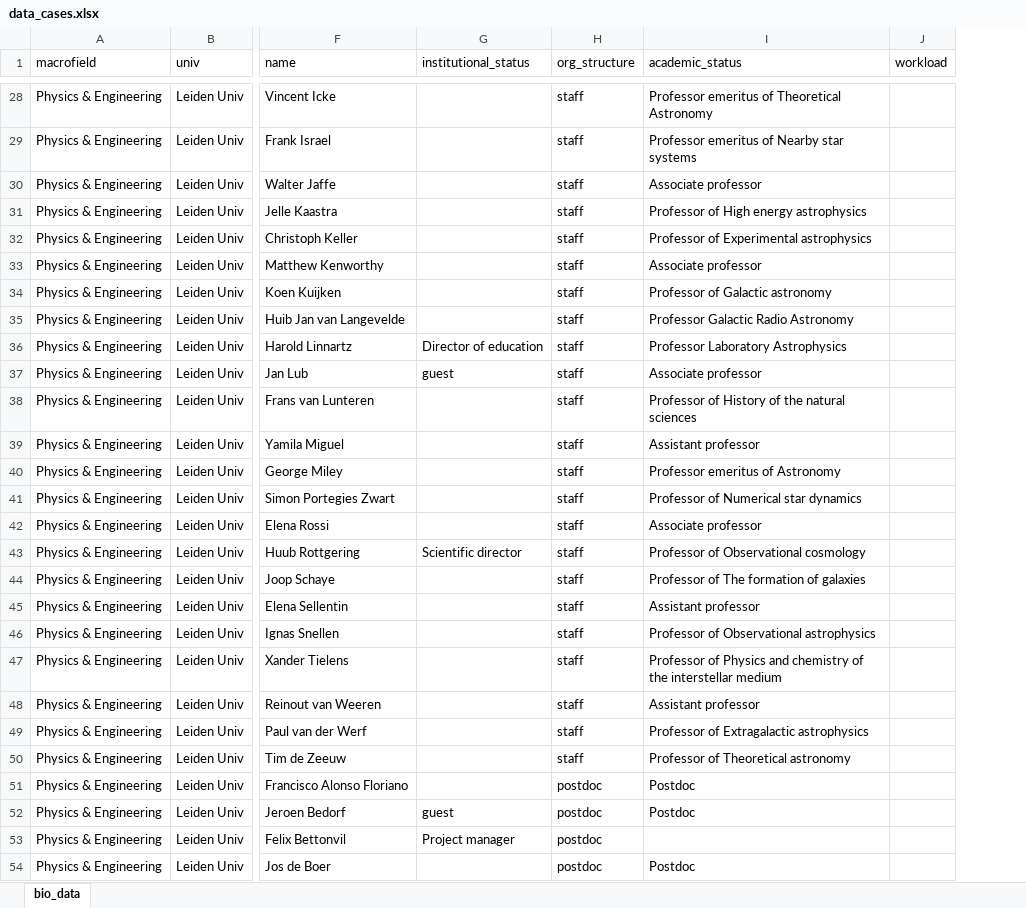
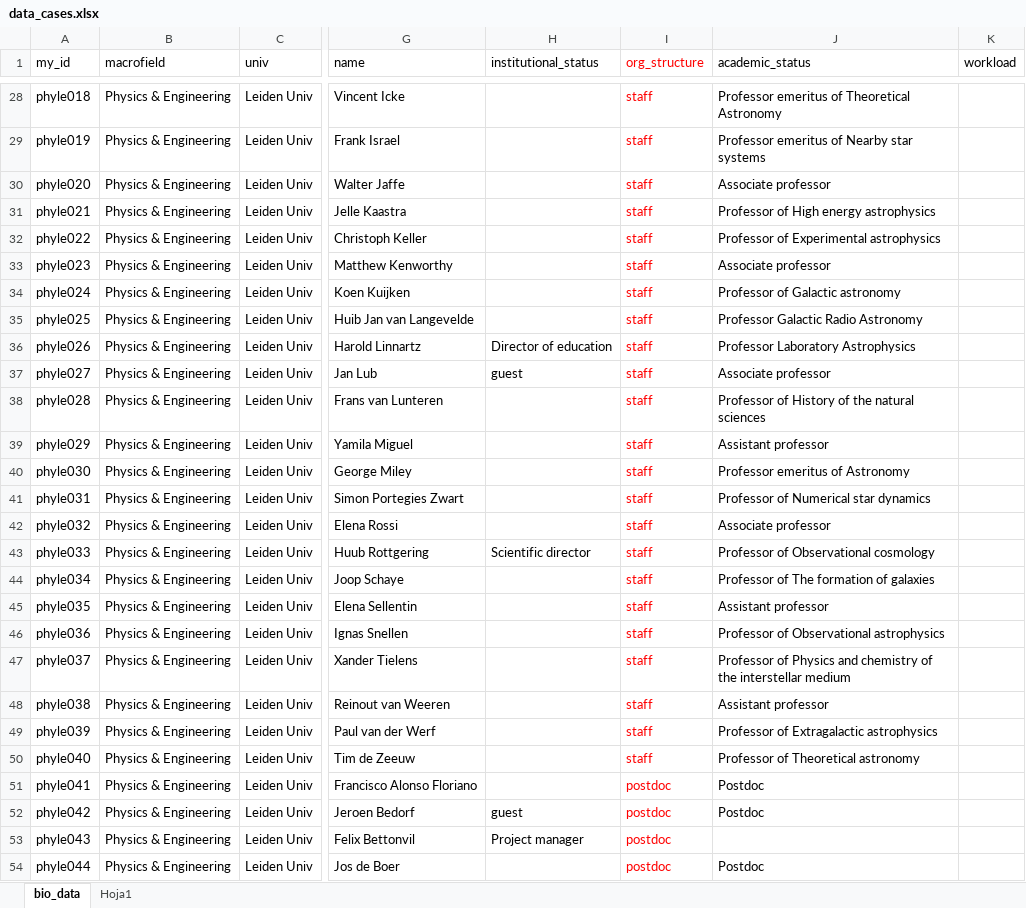
Before and after one commit to elrobin/tu-case-1, an Excel workbook: data/data_cases.xlsx, sheet bio_data, drawn as a sheet; only a part is shown, gaps mark what is left out; values as stored, in another font and other column widths than the file's, no borders; addresses are those after the commit; the diff covers the shown part only; the diff names each change by its address in the sheet, - before the commit and + after, or states it on an @@ line.

```diff
--- a/data/data_cases.xlsx (sheet bio_data)
+++ b/data/data_cases.xlsx (sheet bio_data)
+sheet tab: Hoja1
+column A (my_id), rows 28-54: phyle018 | phyle019 | phyle020 | phyle021 | phyle022 | phyle023 | phyle024 | phyle025 | phyle026 | phyle027 | phyle028 | phyle029 | phyle030 | phyle031 | phyle032 | phyle033 | phyle034 | phyle035 | phyle036 | phyle037 | phyle038 | phyle039 | phyle040 | phyle041 | phyle042 | phyle043 | phyle044
-I1:I54 text colour: black
+I1:I54 text colour: #FF0000
```
Also changed, not shown: 32 edited cells and cell formats elsewhere in this sheet.
